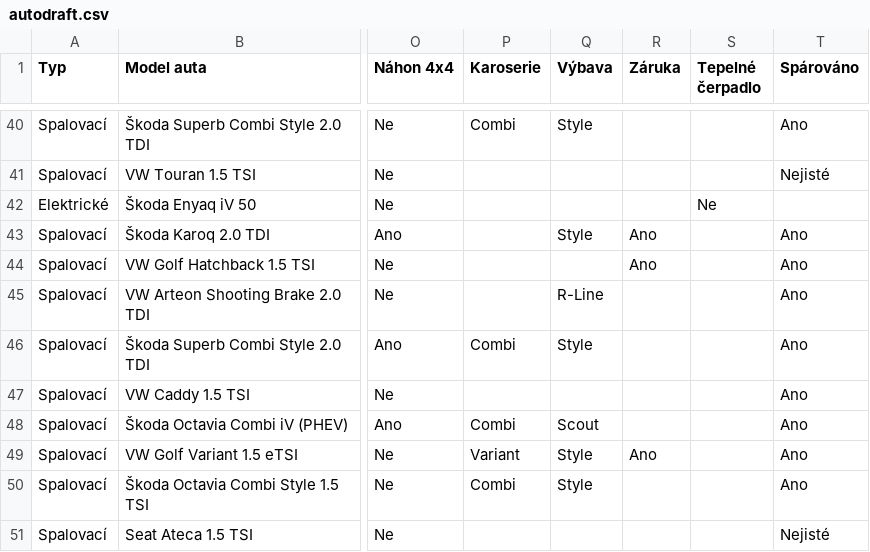
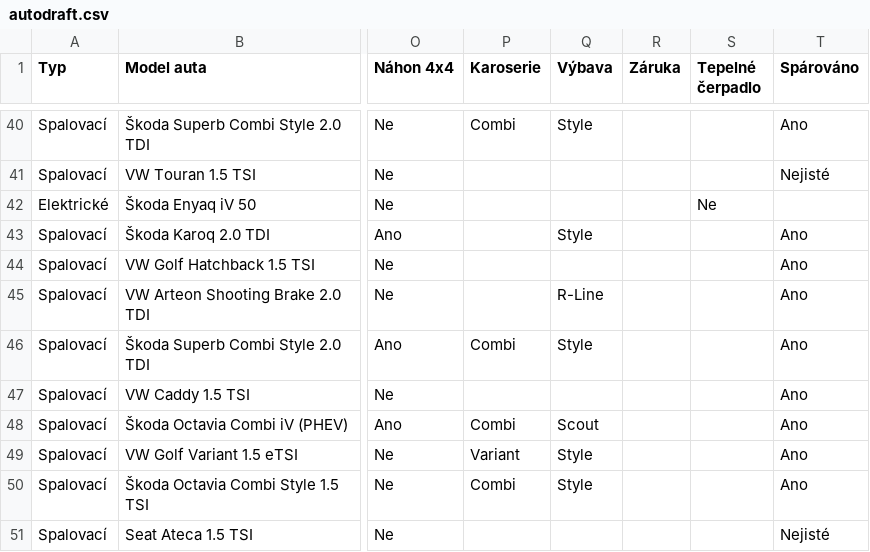
Before and after one commit to meridius/car-compare, a CSV file: scrapers/data/scrapes/autodraft.csv, drawn as a sheet; only a part is shown, gaps mark what is left out; the diff covers the shown part only; the diff names each change by its address in the sheet, - before the commit and + after, or states it on an @@ line.

Commit message:
data: daily scrape 2026-07-01

```diff
--- a/scrapers/data/scrapes/autodraft.csv
+++ b/scrapers/data/scrapes/autodraft.csv
-R43:R44 (Záruka): Ano
+R43:R44 (Záruka): (empty)
-R49 (Záruka): Ano
+R49 (Záruka): (empty)
```
Also changed, not shown: 2 added rows and 56 edited cells elsewhere in this file, scrapers/data/scrapes/energycars.csv, 4 other files.
